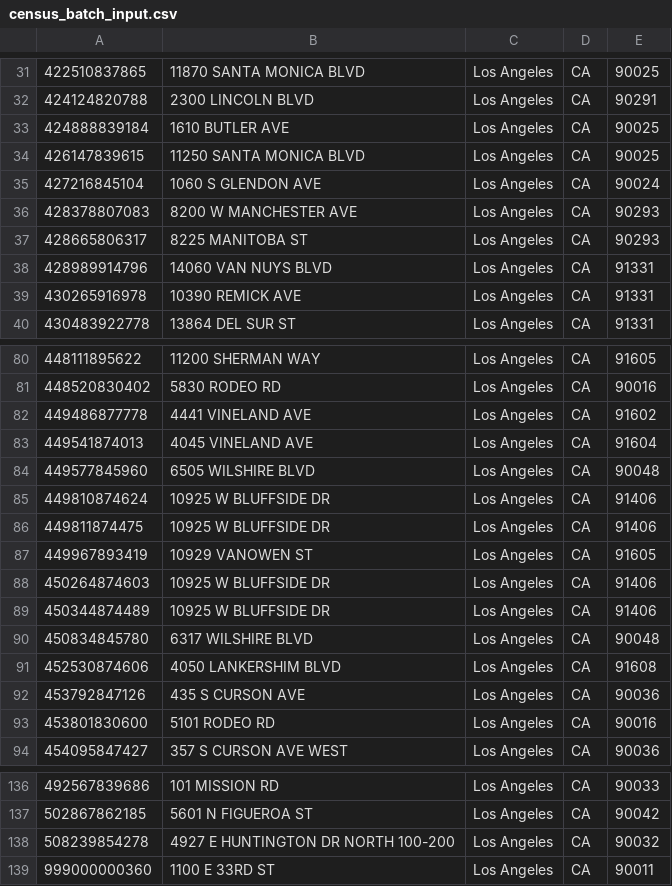
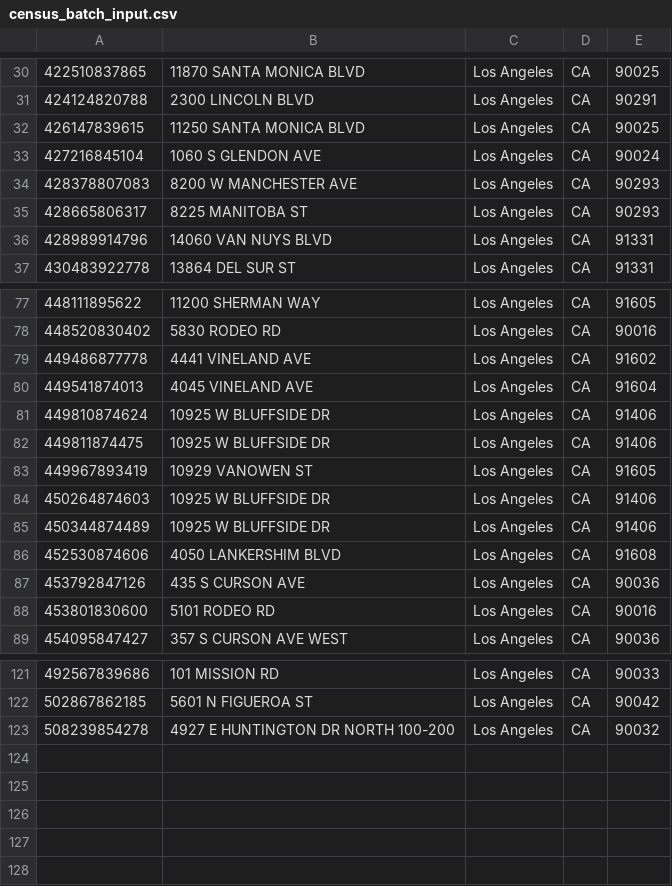
Before and after one commit to nithideiv/la-energy-audit-prioritization, a CSV file: data/interim/census_batch_input.csv, drawn as a sheet; only a part is shown, gaps mark what is left out; the diff covers the shown part only; the diff names each change by its address in the sheet, - before the commit and + after, or states it on an @@ line.

```diff
--- a/data/interim/census_batch_input.csv
+++ b/data/interim/census_batch_input.csv
-row 33: 424888839184 | 1610 BUTLER AVE | Los Angeles | CA | 90025
-row 39: 430265916978 | 10390 REMICK AVE | Los Angeles | CA | 91331
-row 84: 449577845960 | 6505 WILSHIRE BLVD | Los Angeles | CA | 90048
-row 90: 450834845780 | 6317 WILSHIRE BLVD | Los Angeles | CA | 90048
-row 139: 999000000360 | 1100 E 33RD ST | Los Angeles | CA | 90011
```
Also changed, not shown: 11 removed rows elsewhere in this file, data/raw/census_batch_result.csv, outputs/audit_priority_ranking.csv, 16 other files.
